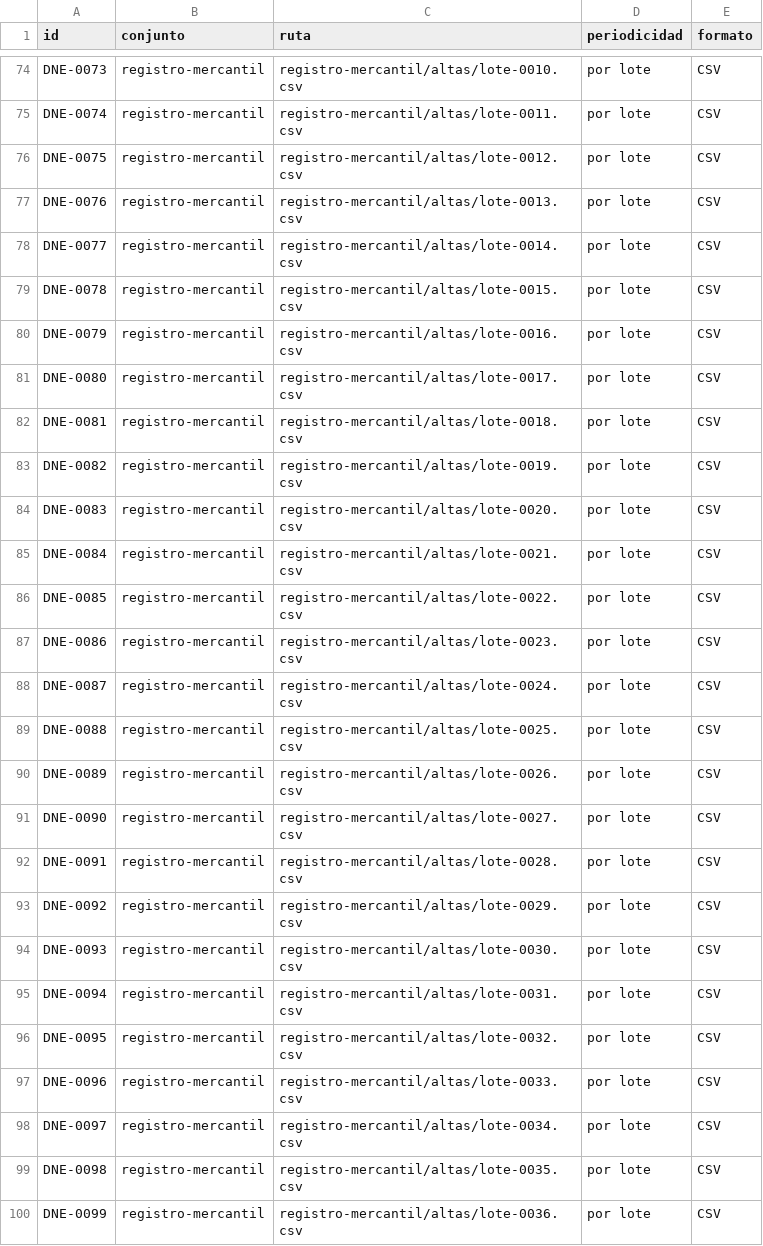
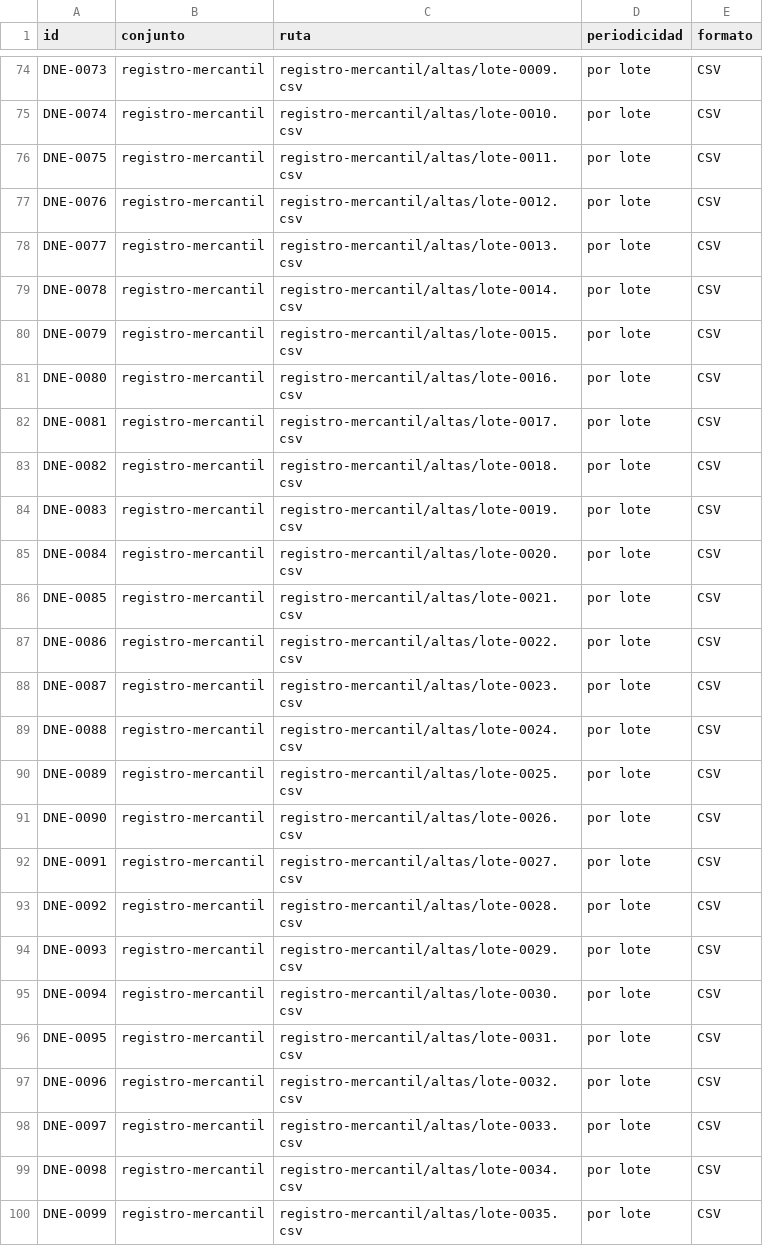
Before and after one commit to InvazhorDark/trabun2026, a CSV file: datasets/catalogo.csv, drawn as a sheet; only a part is shown, gaps mark what is left out; the diff covers the shown part only; the diff names each change by its address in the sheet, - before the commit and + after, or states it on an @@ line.

```diff
--- a/datasets/catalogo.csv
+++ b/datasets/catalogo.csv
-C74 (ruta): registro-mercantil/altas/lote-0010.csv
+C74 (ruta): registro-mercantil/altas/lote-0009.csv
-C75 (ruta): registro-mercantil/altas/lote-0011.csv
+C75 (ruta): registro-mercantil/altas/lote-0010.csv
-C76 (ruta): registro-mercantil/altas/lote-0012.csv
+C76 (ruta): registro-mercantil/altas/lote-0011.csv
-C77 (ruta): registro-mercantil/altas/lote-0013.csv
+C77 (ruta): registro-mercantil/altas/lote-0012.csv
-C78 (ruta): registro-mercantil/altas/lote-0014.csv
+C78 (ruta): registro-mercantil/altas/lote-0013.csv
-C79 (ruta): registro-mercantil/altas/lote-0015.csv
+C79 (ruta): registro-mercantil/altas/lote-0014.csv
-C80 (ruta): registro-mercantil/altas/lote-0016.csv
+C80 (ruta): registro-mercantil/altas/lote-0015.csv
-C81 (ruta): registro-mercantil/altas/lote-0017.csv
+C81 (ruta): registro-mercantil/altas/lote-0016.csv
-C82 (ruta): registro-mercantil/altas/lote-0018.csv
+C82 (ruta): registro-mercantil/altas/lote-0017.csv
-C83 (ruta): registro-mercantil/altas/lote-0019.csv
+C83 (ruta): registro-mercantil/altas/lote-0018.csv
-C84 (ruta): registro-mercantil/altas/lote-0020.csv
+C84 (ruta): registro-mercantil/altas/lote-0019.csv
-C85 (ruta): registro-mercantil/altas/lote-0021.csv
+C85 (ruta): registro-mercantil/altas/lote-0020.csv
-C86 (ruta): registro-mercantil/altas/lote-0022.csv
+C86 (ruta): registro-mercantil/altas/lote-0021.csv
-C87 (ruta): registro-mercantil/altas/lote-0023.csv
+C87 (ruta): registro-mercantil/altas/lote-0022.csv
-C88 (ruta): registro-mercantil/altas/lote-0024.csv
+C88 (ruta): registro-mercantil/altas/lote-0023.csv
-C89 (ruta): registro-mercantil/altas/lote-0025.csv
+C89 (ruta): registro-mercantil/altas/lote-0024.csv
-C90 (ruta): registro-mercantil/altas/lote-0026.csv
+C90 (ruta): registro-mercantil/altas/lote-0025.csv
-C91 (ruta): registro-mercantil/altas/lote-0027.csv
+C91 (ruta): registro-mercantil/altas/lote-0026.csv
-C92 (ruta): registro-mercantil/altas/lote-0028.csv
+C92 (ruta): registro-mercantil/altas/lote-0027.csv
-C93 (ruta): registro-mercantil/altas/lote-0029.csv
+C93 (ruta): registro-mercantil/altas/lote-0028.csv
-C94 (ruta): registro-mercantil/altas/lote-0030.csv
+C94 (ruta): registro-mercantil/altas/lote-0029.csv
-C95 (ruta): registro-mercantil/altas/lote-0031.csv
+C95 (ruta): registro-mercantil/altas/lote-0030.csv
-C96 (ruta): registro-mercantil/altas/lote-0032.csv
+C96 (ruta): registro-mercantil/altas/lote-0031.csv
-C97 (ruta): registro-mercantil/altas/lote-0033.csv
+C97 (ruta): registro-mercantil/altas/lote-0032.csv
-C98 (ruta): registro-mercantil/altas/lote-0034.csv
+C98 (ruta): registro-mercantil/altas/lote-0033.csv
-C99 (ruta): registro-mercantil/altas/lote-0035.csv
+C99 (ruta): registro-mercantil/altas/lote-0034.csv
-C100 (ruta): registro-mercantil/altas/lote-0036.csv
+C100 (ruta): registro-mercantil/altas/lote-0035.csv
```
Also changed, not shown: 1 added row and 46 edited cells elsewhere in this file, 2 other files.
